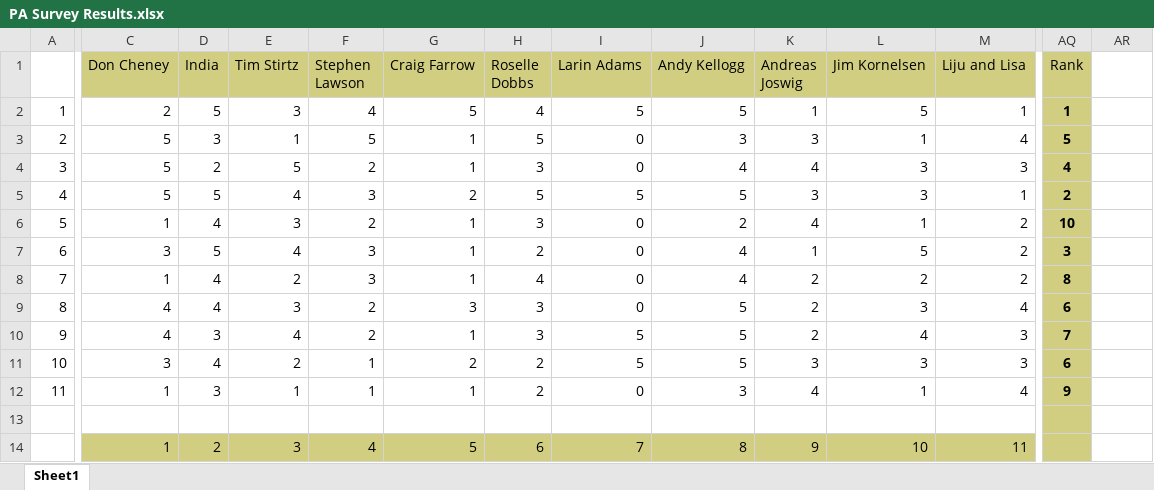
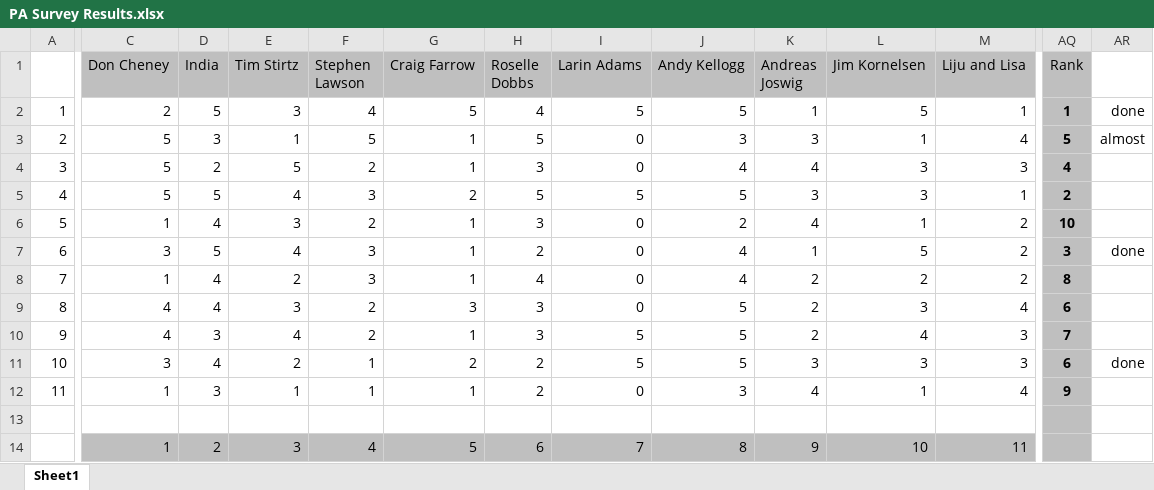
Before and after one commit to sillsdev/phonology-assistant, an Excel workbook: PA Survey Results.xlsx, sheet Sheet1, drawn as a sheet; only a part is shown, gaps mark what is left out; values as stored, in another font and other column widths than the file's, no borders; the diff covers the shown part only; the diff names each change by its address in the sheet, - before the commit and + after, or states it on an @@ line.

Commit message:
Updated survey result spreadsheet

```diff
--- a/PA Survey Results.xlsx (sheet Sheet1)
+++ b/PA Survey Results.xlsx (sheet Sheet1)
-C1:AQ1 fill: #D1CE81
+C1:AQ1 fill: #BFBFBF
-AQ2:AQ13 fill: #D1CE81
+AQ2:AQ13 fill: #BFBFBF
-AR2: (empty)
+AR2: done
-AR3: (empty)
+AR3: almost
-AR7: (empty)
+AR7: done
-AR11: (empty)
+AR11: done
-C14:AQ14 fill: #D1CE81
+C14:AQ14 fill: #BFBFBF
```
Also changed, not shown: cell formats elsewhere in this sheet.
